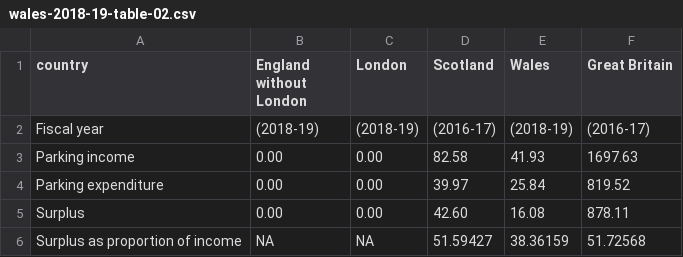
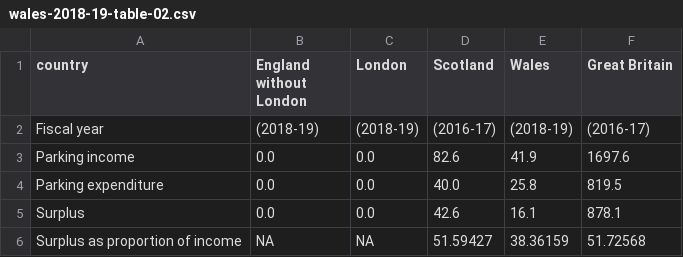
Before and after one commit to majazaloznik/2019-rac-parking, a CSV file: outputs/csv-tables/wales-2018-19/wales-2018-19-table-02.csv, drawn as a sheet.

Commit message:
wales corrections

```diff
--- a/outputs/csv-tables/wales-2018-19/wales-2018-19-table-02.csv
+++ b/outputs/csv-tables/wales-2018-19/wales-2018-19-table-02.csv
@@ -2,5 +2,5 @@
 "Fiscal year","(2018-19)","(2018-19)","(2016-17)","(2018-19)","(2016-17)"
-"Parking income","0.00","0.00","82.58","41.93","1697.63"
-"Parking expenditure","0.00","0.00","39.97","25.84","819.52"
-"Surplus","0.00","0.00","42.60","16.08","878.11"
+"Parking income","0.0","0.0","82.6","41.9","1697.6"
+"Parking expenditure","0.0","0.0","40.0","25.8","819.5"
+"Surplus","0.0","0.0","42.6","16.1","878.1"
 "Surplus as proportion of income",NA,NA,"51.59427","38.36159","51.72568"
```
Also changed, not shown: 5 other files.
